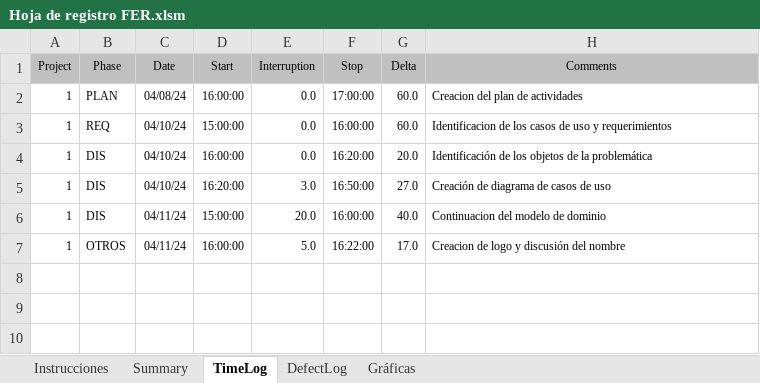
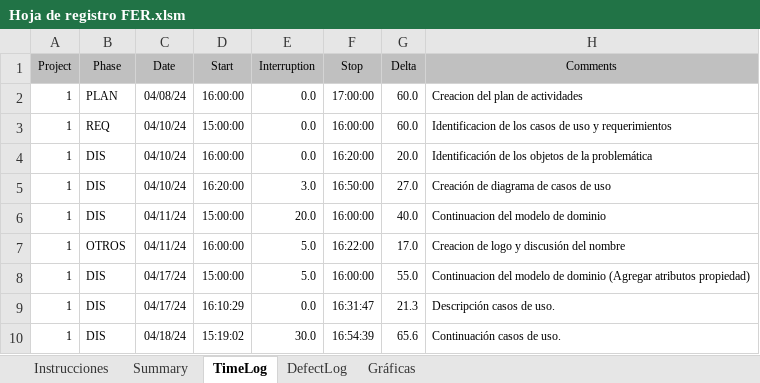
Before and after one commit to Guashasha/inmobiliaria-procesos, an Excel workbook: Hoja de registro FER.xlsm, sheet TimeLog, drawn as a sheet; values as stored, in another font and other column widths than the file's, no borders; the diff names each change by its address in the sheet, - before the commit and + after, or states it on an @@ line.

```diff
--- a/Hoja de registro FER.xlsm (sheet TimeLog)
+++ b/Hoja de registro FER.xlsm (sheet TimeLog)
+row 8: 1 | DIS | 04/17/24 | 15:00:00 | 5.0 | 16:00:00 | 55.0 | Continuacion del modelo de dominio (Agregar atributos propiedad)
+row 9: 1 | DIS | 04/17/24 | 16:10:29 | 0.0 | 16:31:47 | 21.3 | Descripción casos de uso.
+row 10: 1 | DIS | 04/18/24 | 15:19:02 | 30.0 | 16:54:39 | 65.6 | Continuación casos de uso.
```
Also changed, not shown: 2 other files.
